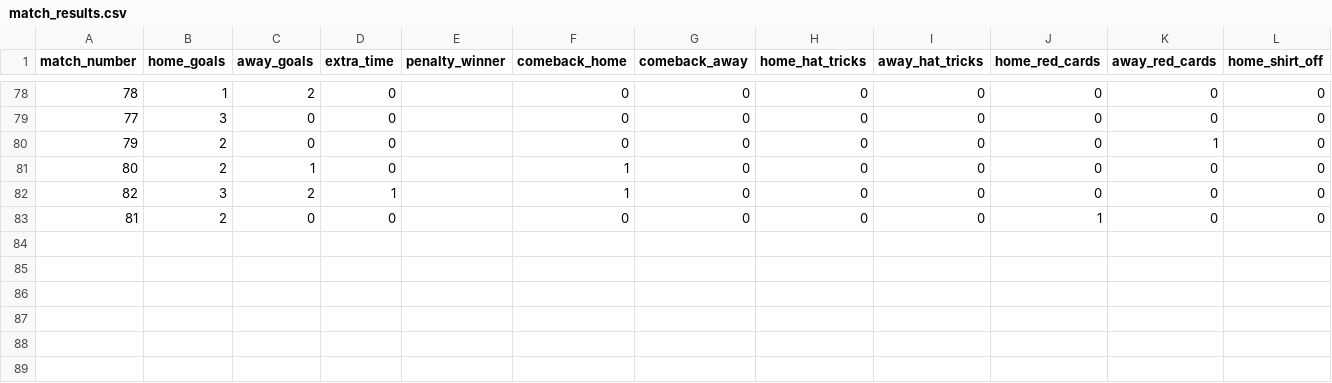
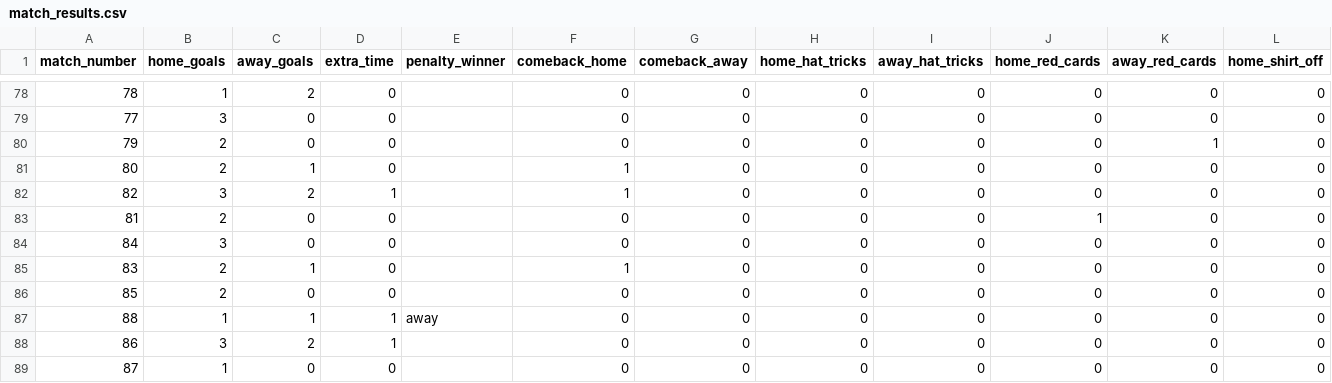
Before and after one commit to oisincarroll296/wc2026-sweepstake-BSC, a CSV file: data/match_results.csv, drawn as a sheet; only a part is shown, gaps mark what is left out; rows hold the shown columns only; the diff names each change by its address in the sheet, - before the commit and + after, or states it on an @@ line.

Commit message:
Update match results: 2026-07-06

```diff
--- a/data/match_results.csv
+++ b/data/match_results.csv
+row 84: 84 | 3 | 0 | 0 |  | 0 | 0 | 0 | 0 | 0 | 0 | 0
+row 85: 83 | 2 | 1 | 0 |  | 1 | 0 | 0 | 0 | 0 | 0 | 0
+row 86: 85 | 2 | 0 | 0 |  | 0 | 0 | 0 | 0 | 0 | 0 | 0
+row 87: 88 | 1 | 1 | 1 | away | 0 | 0 | 0 | 0 | 0 | 0 | 0
+row 88: 86 | 3 | 2 | 1 |  | 0 | 0 | 0 | 0 | 0 | 0 | 0
+row 89: 87 | 1 | 0 | 0 |  | 0 | 0 | 0 | 0 | 0 | 0 | 0
```
Also changed, not shown: data/match_stats.csv, data/score_history.csv.
